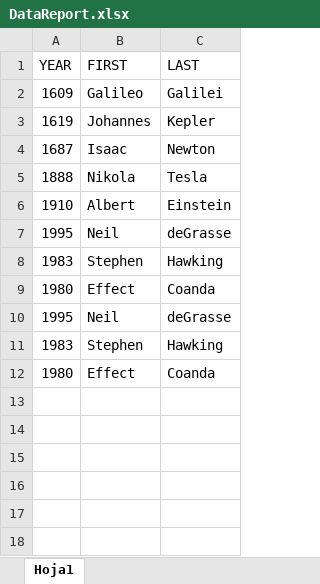
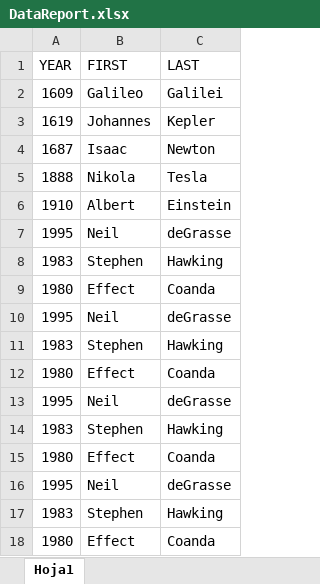
Before and after one commit to johnsvill/DataTableExcelU-RPA-, an Excel workbook: Data/DataReport.xlsx, sheet Hoja1, drawn as a sheet; values as stored, in another font and other column widths than the file's, no borders; the diff names each change by its address in the sheet, - before the commit and + after, or states it on an @@ line.

```diff
--- a/Data/DataReport.xlsx (sheet Hoja1)
+++ b/Data/DataReport.xlsx (sheet Hoja1)
+row 13: 1995 | Neil | deGrasse
+row 14: 1983 | Stephen | Hawking
+row 15: 1980 | Effect | Coanda
+row 16: 1995 | Neil | deGrasse
+row 17: 1983 | Stephen | Hawking
+row 18: 1980 | Effect | Coanda
```
Also changed, not shown: 1 other file.
